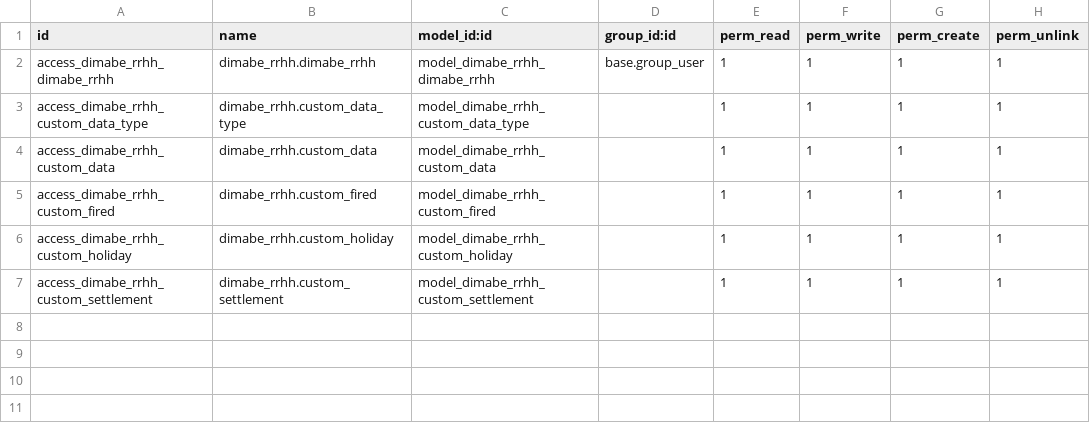
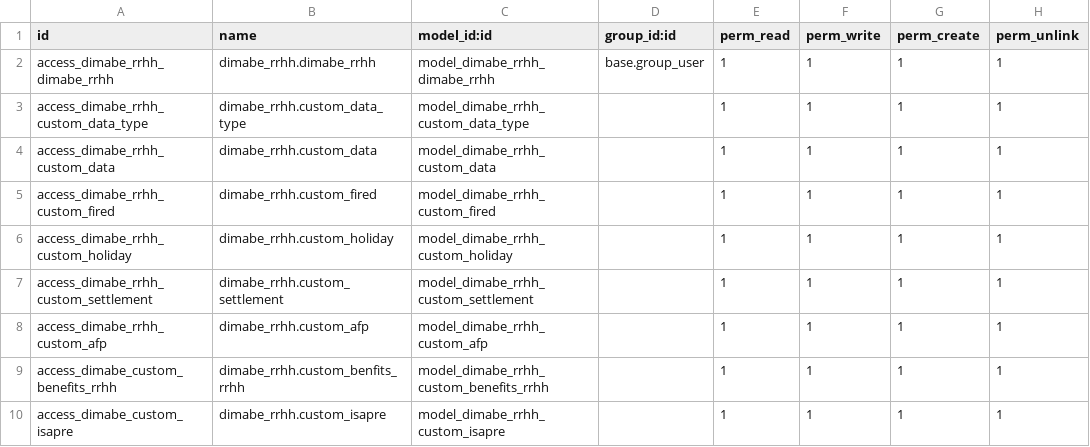
Before and after one commit to dimabe-odoo/sociedadJP, a CSV file: dimabe_rrhh/security/ir.model.access.csv, drawn as a sheet; the diff names each change by its address in the sheet, - before the commit and + after, or states it on an @@ line.

```diff
--- a/dimabe_rrhh/security/ir.model.access.csv
+++ b/dimabe_rrhh/security/ir.model.access.csv
+row 8: access_dimabe_rrhh_custom_afp | dimabe_rrhh.custom_afp | model_dimabe_rrhh_custom_afp |  | 1 | 1 | 1 | 1
+row 9: access_dimabe_custom_benefits_rrhh | dimabe_rrhh.custom_benfits_rrhh | model_dimabe_rrhh_custom_benefits_rrhh |  | 1 | 1 | 1 | 1
+row 10: access_dimabe_custom_isapre | dimabe_rrhh.custom_isapre | model_dimabe_rrhh_custom_isapre |  | 1 | 1 | 1 | 1
```
Also changed, not shown: 5 other files.
